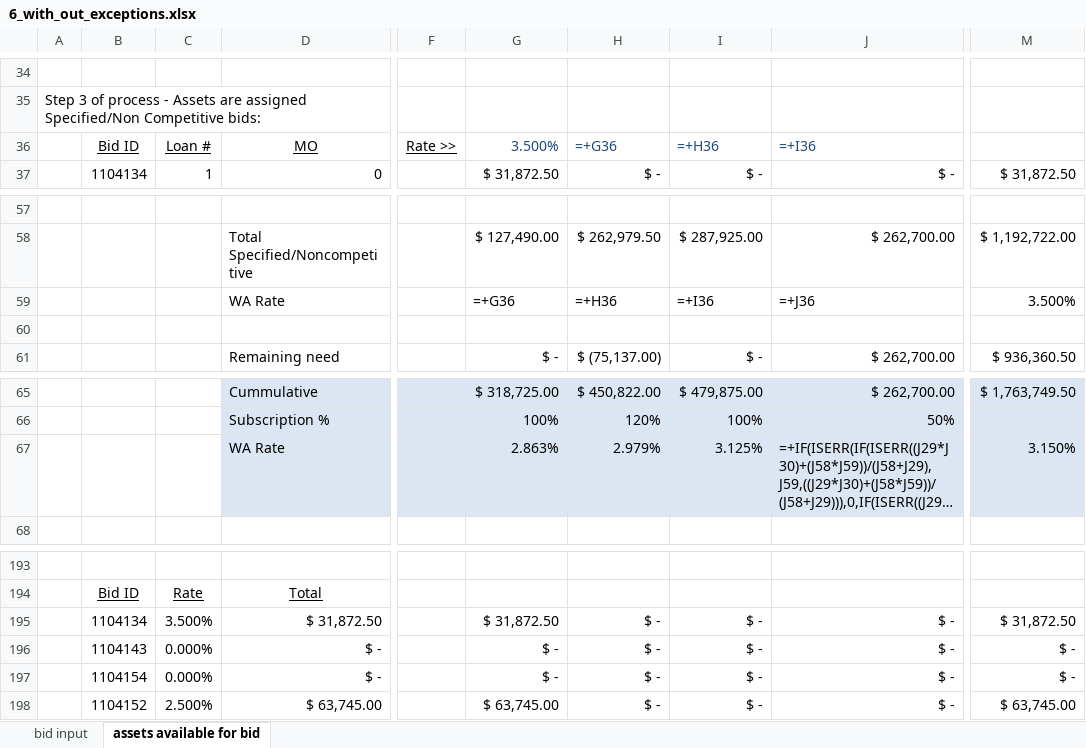
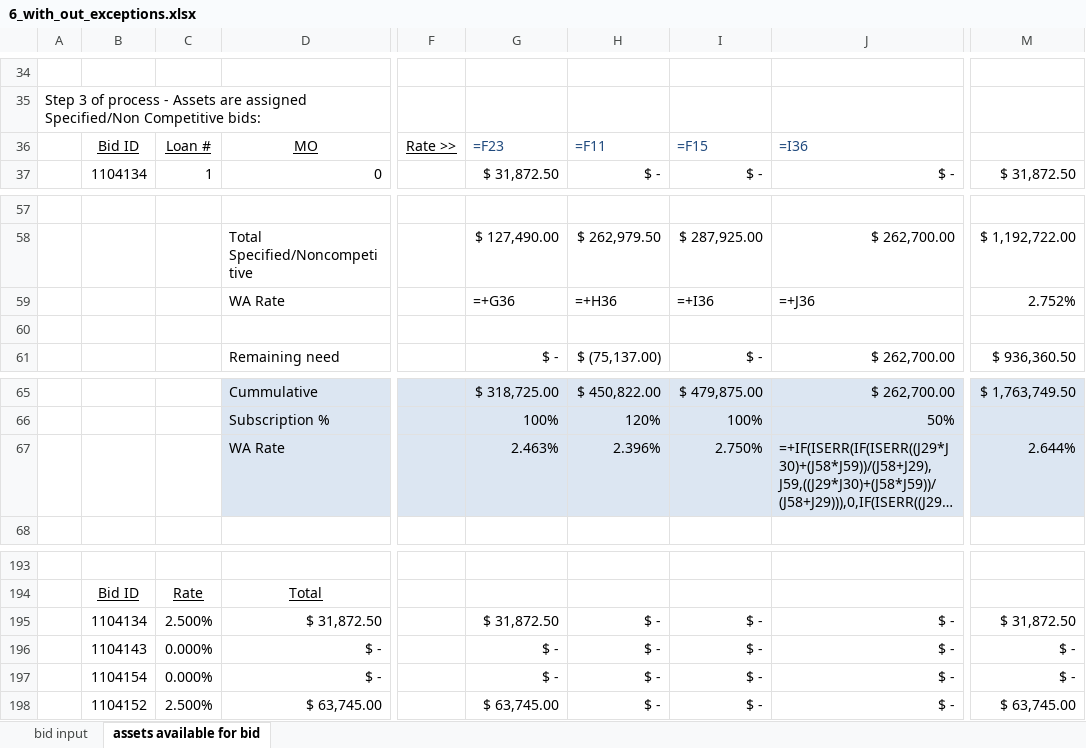
Before and after one commit to juanfe/xxjhgoiwueryo, an Excel workbook: doc/InOutEngine/6_with_out_exceptions.xlsx, sheet assets available for bid, drawn as a sheet; only a part is shown, gaps mark what is left out; long unchanged cells end in …; values as stored, in another font and other column widths than the file's, no borders; formulas without a stored value are shown as written; the diff covers the shown part only; the diff names each change by its address in the sheet, - before the commit and + after, or states it on an @@ line.

```diff
--- a/doc/InOutEngine/6_with_out_exceptions.xlsx (sheet assets available for bid)
+++ b/doc/InOutEngine/6_with_out_exceptions.xlsx (sheet assets available for bid)
-G36: 3.500%
+G36: =F23
-H36: =+G36
+H36: =F11
-I36: =+H36
+I36: =F15
-J36: =+I36
+J36: =I36
-M59: 3.500%
+M59: 2.752%
-G67: 2.863%
+G67: 2.463%
-H67: 2.979%
+H67: 2.396%
-I67: 3.125%
+I67: 2.750%
-M67: 3.150%
+M67: 2.644%
-C195: 3.500%
+C195: 2.500%
```
Also changed, not shown: 2 added rows, 2 removed rows and 6 edited cells elsewhere in this sheet, hidden cells, doc/InOutEngine/5.xlsx, doc/InOutEngine/6.xlsx.
